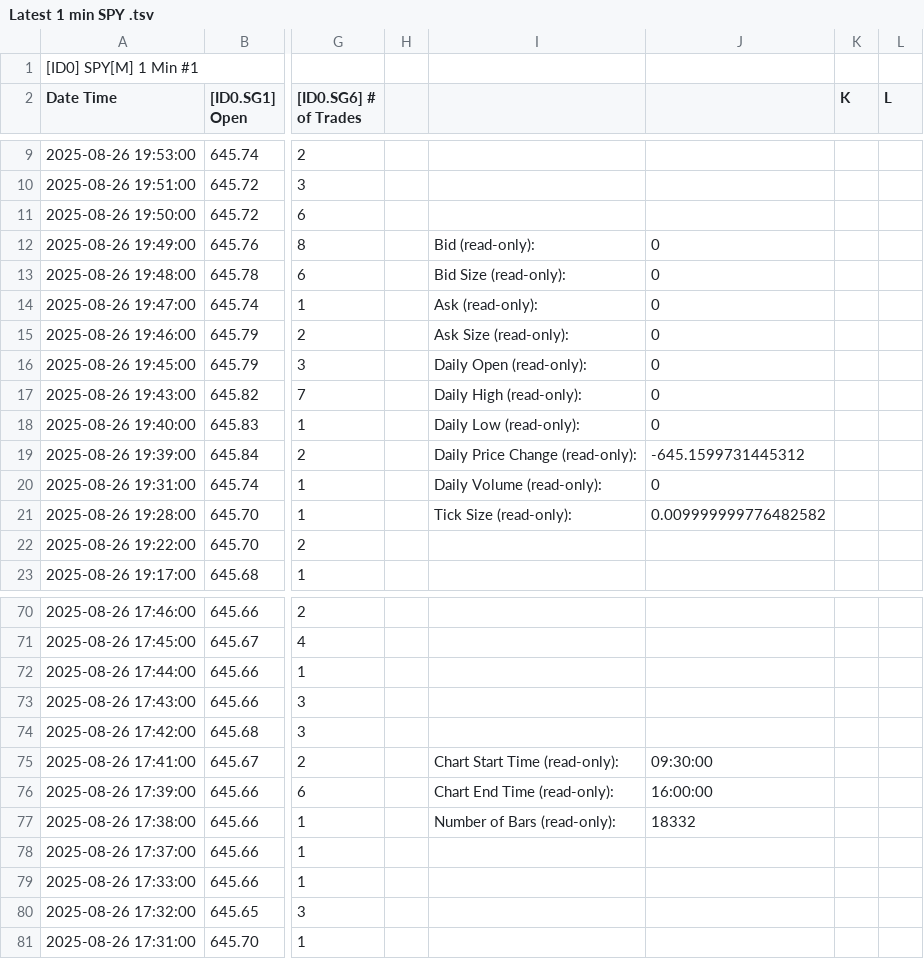
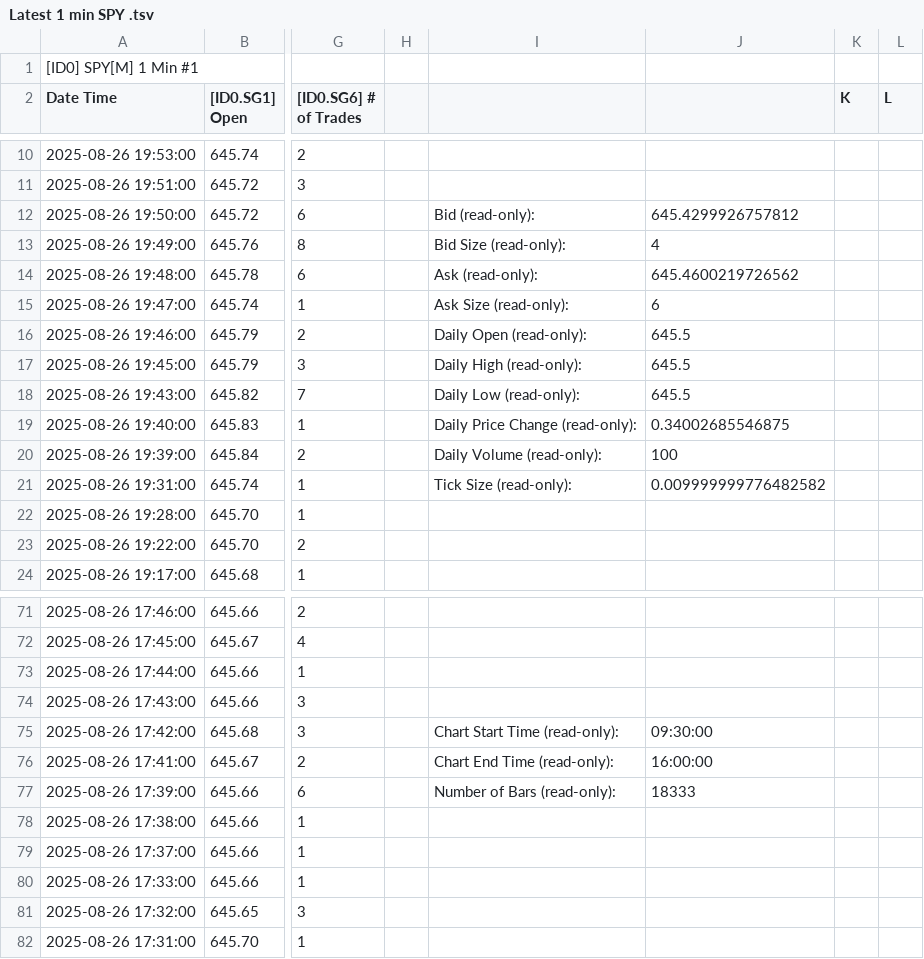
Before and after one commit to timbarber4/ETF-Feed, a TSV file: Latest 1 min SPY .tsv, drawn as a sheet; only a part is shown, gaps mark what is left out; addresses are those after the commit; the diff covers the shown part only; the diff names each change by its address in the sheet, - before the commit and + after, or states it on an @@ line.

```diff
--- a/Latest 1 min SPY .tsv
+++ b/Latest 1 min SPY .tsv
-I12: (empty)
+I12: Bid (read-only):
-J12: (empty)
+J12: 645.4299926757812
-I13: Bid (read-only):
+I13: Bid Size (read-only):
-J13: 0
+J13: 4
-I14: Bid Size (read-only):
+I14: Ask (read-only):
-J14: 0
+J14: 645.4600219726562
-I15: Ask (read-only):
+I15: Ask Size (read-only):
-J15: 0
+J15: 6
-I16: Ask Size (read-only):
+I16: Daily Open (read-only):
-J16:J18: 0
+J16:J18: 645.5
-I17: Daily Open (read-only):
+I17: Daily High (read-only):
-I18: Daily High (read-only):
+I18: Daily Low (read-only):
-I19: Daily Low (read-only):
+I19: Daily Price Change (read-only):
-J19: 0
+J19: 0.34002685546875
-I20: Daily Price Change (read-only):
+I20: Daily Volume (read-only):
-J20: -645.1599731445312
+J20: 100
-I21: Daily Volume (read-only):
+I21: Tick Size (read-only):
-J21: 0
+J21: 0.009999999776482582
-I22: Tick Size (read-only):
+I22: (empty)
-J22: 0.009999999776482582
+J22: (empty)
-I75: (empty)
+I75: Chart Start Time (read-only):
-J75: (empty)
+J75: 09:30:00
-I76: Chart Start Time (read-only):
+I76: Chart End Time (read-only):
-J76: 09:30:00
+J76: 16:00:00
-I77: Chart End Time (read-only):
+I77: Number of Bars (read-only):
-J77: 16:00:00
+J77: 18333
-I78: Number of Bars (read-only):
+I78: (empty)
-J78: 18332
+J78: (empty)
```
Also changed, not shown: 1 added row, 1 removed row and 48 edited cells elsewhere in this file, 5min VWAP&POC.tsv, 5min with MA's.tsv.
